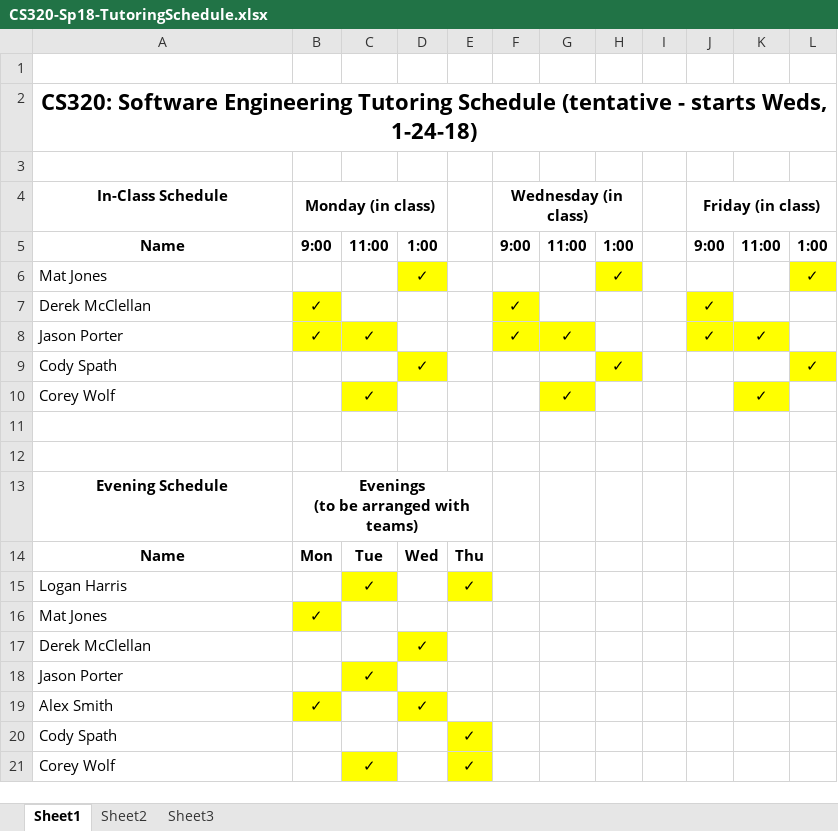
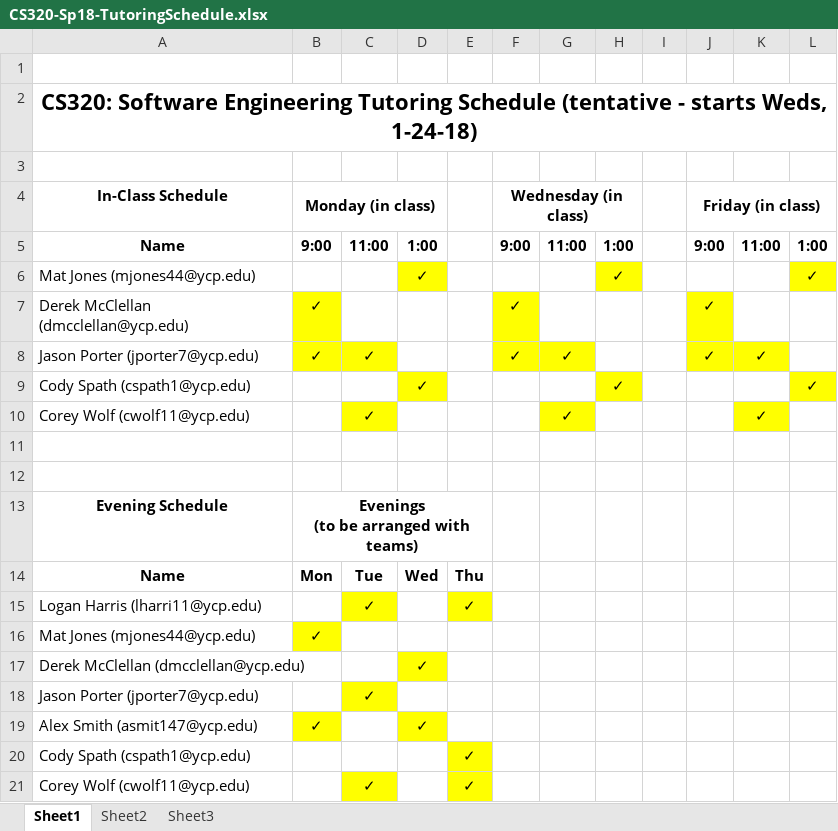
Before and after one commit to ycpcs/cs320-spring2018, an Excel workbook: CS320-Sp18-TutoringSchedule.xlsx, sheet Sheet1, drawn as a sheet; values as stored, in another font and other column widths than the file's, no borders; the diff names each change by its address in the sheet, - before the commit and + after, or states it on an @@ line.

```diff
--- a/CS320-Sp18-TutoringSchedule.xlsx (sheet Sheet1)
+++ b/CS320-Sp18-TutoringSchedule.xlsx (sheet Sheet1)
-A6 (In-Class Schedule): Mat Jones
+A6 (In-Class Schedule): Mat Jones (mjones44@ycp.edu)
-A7 (In-Class Schedule): Derek McClellan
+A7 (In-Class Schedule): Derek McClellan (dmcclellan@ycp.edu)
-A8 (In-Class Schedule): Jason Porter
+A8 (In-Class Schedule): Jason Porter (jporter7@ycp.edu)
-A9 (In-Class Schedule): Cody Spath
+A9 (In-Class Schedule): Cody Spath (cspath1@ycp.edu)
-A10 (In-Class Schedule): Corey Wolf
+A10 (In-Class Schedule): Corey Wolf (cwolf11@ycp.edu)
-A15 (In-Class Schedule): Logan Harris
+A15 (In-Class Schedule): Logan Harris (lharri11@ycp.edu)
-A16 (In-Class Schedule): Mat Jones
+A16 (In-Class Schedule): Mat Jones (mjones44@ycp.edu)
-A17 (In-Class Schedule): Derek McClellan
+A17 (In-Class Schedule): Derek McClellan (dmcclellan@ycp.edu)
-A18 (In-Class Schedule): Jason Porter
+A18 (In-Class Schedule): Jason Porter (jporter7@ycp.edu)
-A19 (In-Class Schedule): Alex Smith
+A19 (In-Class Schedule): Alex Smith (asmit147@ycp.edu)
-A20 (In-Class Schedule): Cody Spath
+A20 (In-Class Schedule): Cody Spath (cspath1@ycp.edu)
-A21 (In-Class Schedule): Corey Wolf
+A21 (In-Class Schedule): Corey Wolf (cwolf11@ycp.edu)
```
Also changed, not shown: 1 other file.
